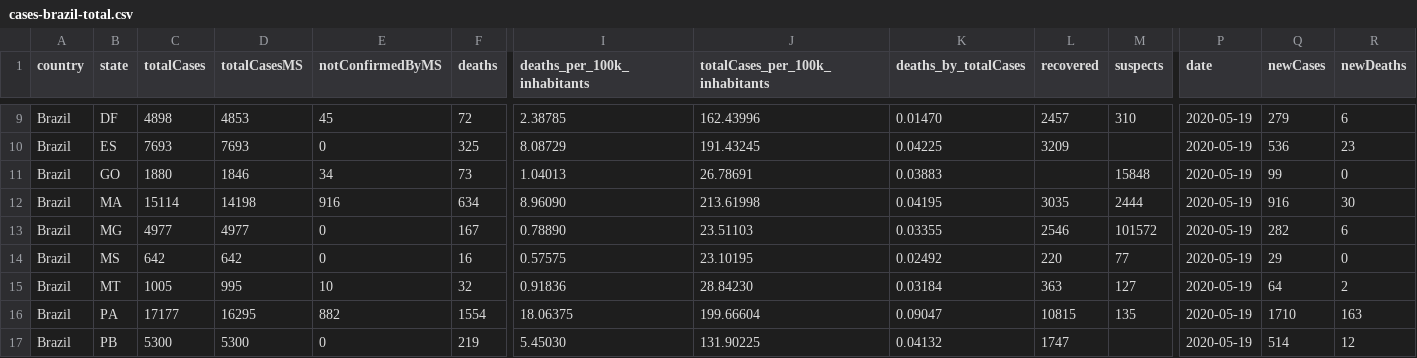
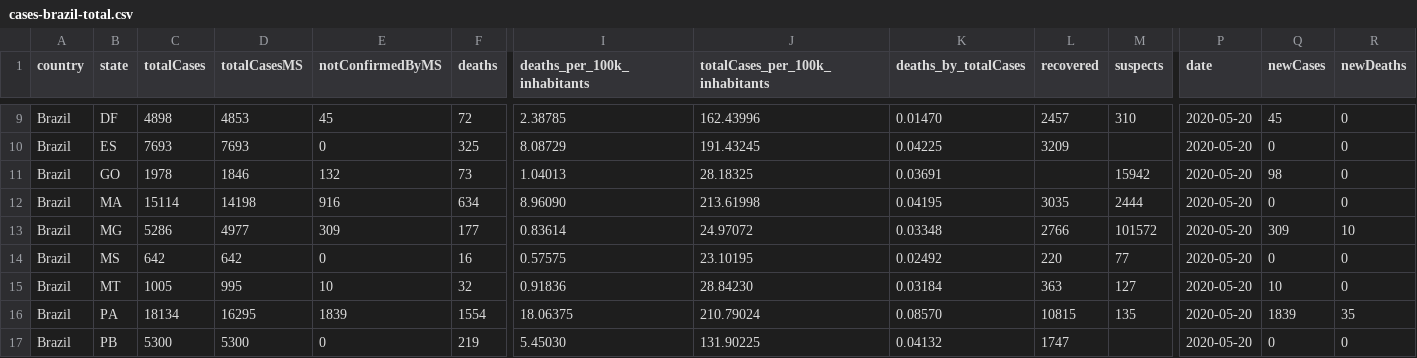
Before and after one commit to vdilego/covid19br, a CSV file: cases-brazil-total.csv, drawn as a sheet; only a part is shown, gaps mark what is left out; the diff covers the shown part only; the diff names each change by its address in the sheet, - before the commit and + after, or states it on an @@ line.

```diff
--- a/cases-brazil-total.csv
+++ b/cases-brazil-total.csv
-P9:P17 (date): 2020-05-19
+P9:P17 (date): 2020-05-20
-Q9 (newCases): 279
+Q9 (newCases): 45
-R9 (newDeaths): 6
+R9 (newDeaths): 0
-Q10 (newCases): 536
+Q10 (newCases): 0
-R10 (newDeaths): 23
+R10 (newDeaths): 0
-C11 (totalCases): 1880
+C11 (totalCases): 1978
-E11 (notConfirmedByMS): 34
+E11 (notConfirmedByMS): 132
-J11 (totalCases_per_100k_inhabitants): 26.78691
+J11 (totalCases_per_100k_inhabitants): 28.18325
-K11 (deaths_by_totalCases): 0.03883
+K11 (deaths_by_totalCases): 0.03691
-M11 (suspects): 15848
+M11 (suspects): 15942
-Q11 (newCases): 99
+Q11 (newCases): 98
-Q12 (newCases): 916
+Q12 (newCases): 0
-R12 (newDeaths): 30
+R12 (newDeaths): 0
-C13 (totalCases): 4977
+C13 (totalCases): 5286
-E13 (notConfirmedByMS): 0
+E13 (notConfirmedByMS): 309
-F13 (deaths): 167
+F13 (deaths): 177
-I13 (deaths_per_100k_inhabitants): 0.78890
+I13 (deaths_per_100k_inhabitants): 0.83614
-J13 (totalCases_per_100k_inhabitants): 23.51103
+J13 (totalCases_per_100k_inhabitants): 24.97072
-K13 (deaths_by_totalCases): 0.03355
+K13 (deaths_by_totalCases): 0.03348
-L13 (recovered): 2546
+L13 (recovered): 2766
-Q13 (newCases): 282
+Q13 (newCases): 309
-R13 (newDeaths): 6
+R13 (newDeaths): 10
-Q14 (newCases): 29
+Q14 (newCases): 0
-Q15 (newCases): 64
+Q15 (newCases): 10
-R15 (newDeaths): 2
+R15 (newDeaths): 0
-C16 (totalCases): 17177
+C16 (totalCases): 18134
-E16 (notConfirmedByMS): 882
+E16 (notConfirmedByMS): 1839
-J16 (totalCases_per_100k_inhabitants): 199.66604
+J16 (totalCases_per_100k_inhabitants): 210.79024
-K16 (deaths_by_totalCases): 0.09047
+K16 (deaths_by_totalCases): 0.08570
-Q16 (newCases): 1710
+Q16 (newCases): 1839
-R16 (newDeaths): 163
+R16 (newDeaths): 35
-Q17 (newCases): 514
+Q17 (newCases): 0
-R17 (newDeaths): 12
+R17 (newDeaths): 0
```
Also changed, not shown: 93 edited cells elsewhere in this file, cases-brazil-cities.csv, cases-brazil-states.csv, 3 other files.
